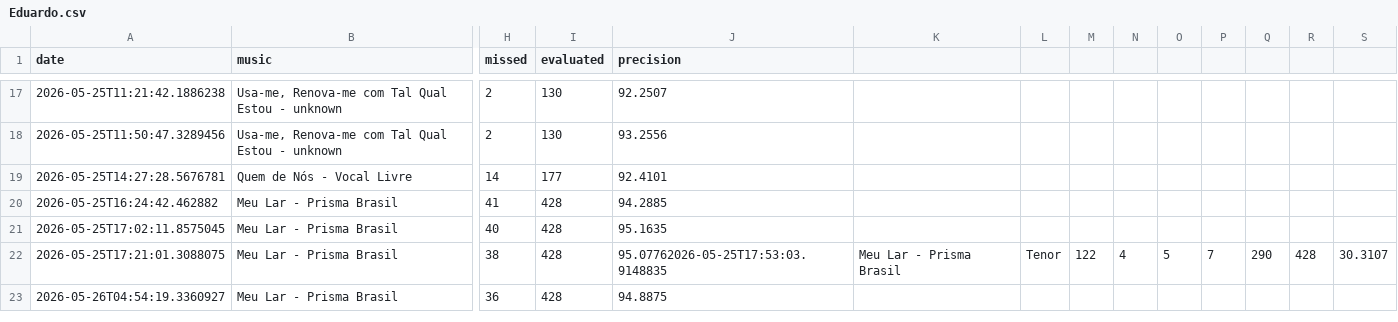
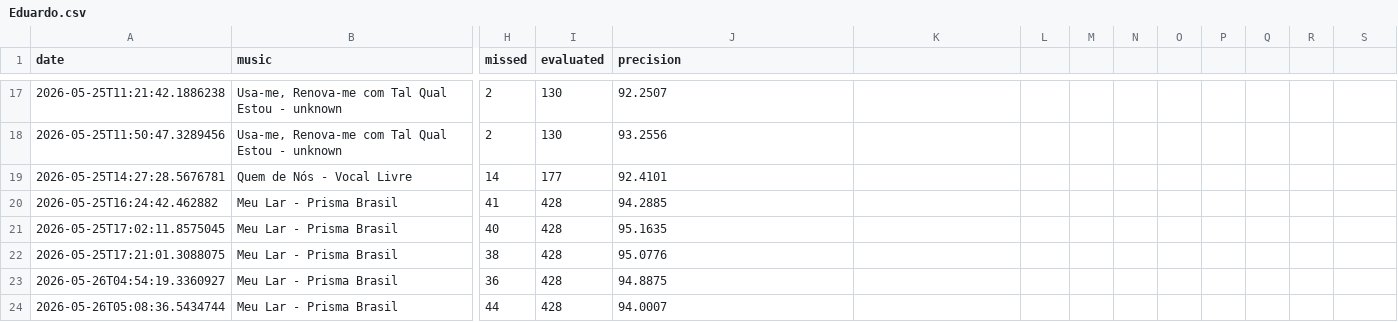
Before and after one commit to seblutzer/alianca_vocal_musics_files, a CSV file: karaoke-history/Eduardo.csv, drawn as a sheet; only a part is shown, gaps mark what is left out; rows hold the shown columns only; the diff names each change by its address in the sheet, - before the commit and + after, or states it on an @@ line.

Commit message:
Update karaoke history: Eduardo.csv

```diff
--- a/karaoke-history/Eduardo.csv
+++ b/karaoke-history/Eduardo.csv
-J22 (precision): 95.07762026-05-25T17:53:03.9148835
+J22 (precision): 95.0776
-K22: Meu Lar - Prisma Brasil
+K22: (empty)
-L22: Tenor
+L22: (empty)
-M22: 122
+M22: (empty)
-N22: 4
+N22: (empty)
-O22: 5
+O22: (empty)
-P22: 7
+P22: (empty)
-Q22: 290
+Q22: (empty)
-R22: 428
+R22: (empty)
-S22: 30.3107
+S22: (empty)
+row 24: 2026-05-26T05:08:36.5434744 | Meu Lar - Prisma Brasil | 44 | 428 | 94.0007
```
